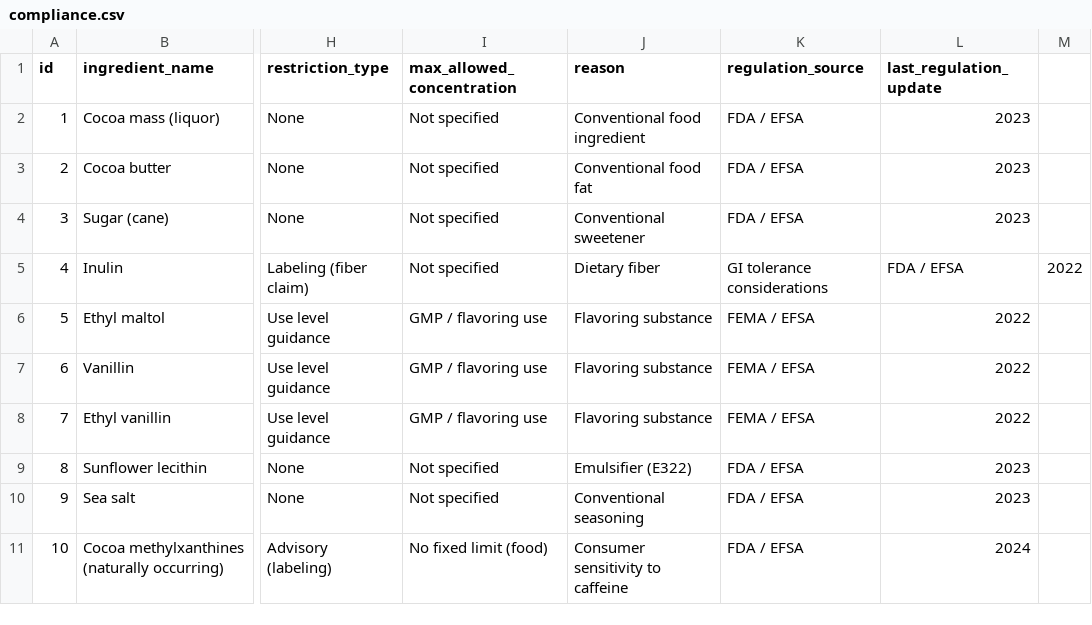
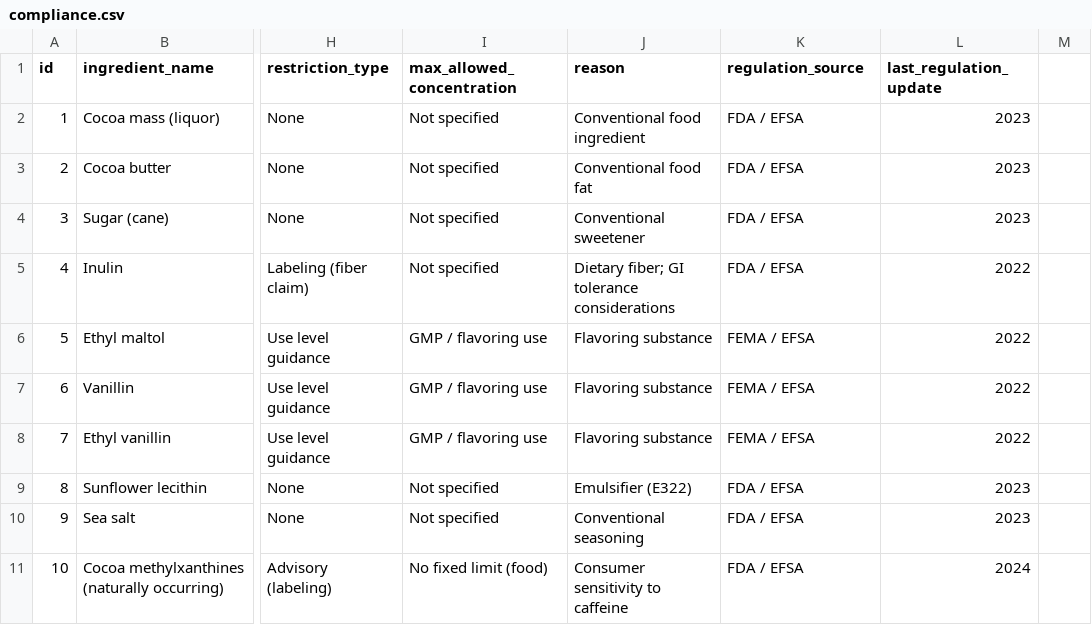
Before and after one commit to Zeira-AI/workflow-data, a CSV file: public/data/ferrero-chocolate/compliance.csv, drawn as a sheet; only a part is shown, gaps mark what is left out; the diff names each change by its address in the sheet, - before the commit and + after, or states it on an @@ line.

Commit message:
fix: ferrero compliance check mock output

```diff
--- a/public/data/ferrero-chocolate/compliance.csv
+++ b/public/data/ferrero-chocolate/compliance.csv
-J5 (reason): Dietary fiber
+J5 (reason): Dietary fiber; GI tolerance considerations
-K5 (regulation_source): GI tolerance considerations
+K5 (regulation_source): FDA / EFSA
-L5 (last_regulation_update): FDA / EFSA
+L5 (last_regulation_update): 2022
-M5: 2022
+M5: (empty)
```
